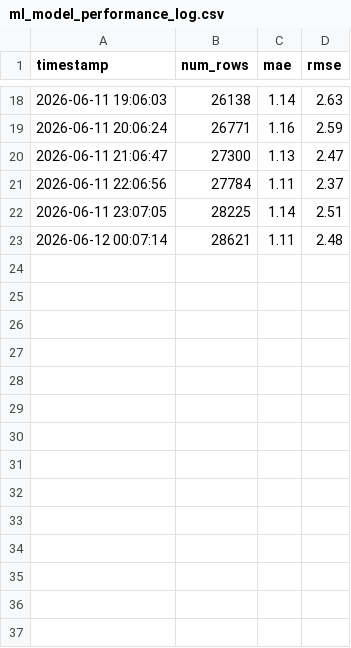
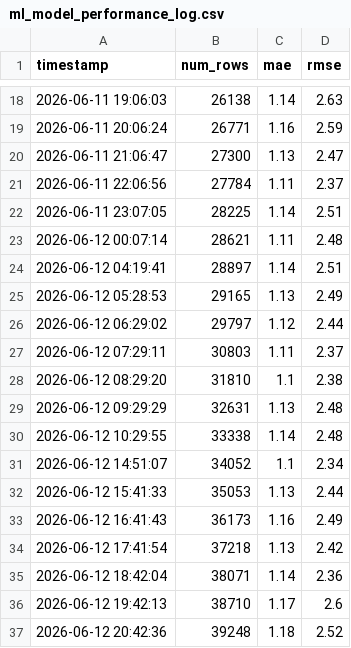
Before and after one commit to Dlwnsrl06/Montreal-STM-Delay-Predictor, a CSV file: data_collection/ml_model_performance_log.csv, drawn as a sheet; only a part is shown, gaps mark what is left out; the diff names each change by its address in the sheet, - before the commit and + after, or states it on an @@ line.

Commit message:
updated data

```diff
--- a/data_collection/ml_model_performance_log.csv
+++ b/data_collection/ml_model_performance_log.csv
+row 24: 2026-06-12 04:19:41 | 28897 | 1.14 | 2.51
+row 25: 2026-06-12 05:28:53 | 29165 | 1.13 | 2.49
+row 26: 2026-06-12 06:29:02 | 29797 | 1.12 | 2.44
+row 27: 2026-06-12 07:29:11 | 30803 | 1.11 | 2.37
+row 28: 2026-06-12 08:29:20 | 31810 | 1.1 | 2.38
+row 29: 2026-06-12 09:29:29 | 32631 | 1.13 | 2.48
+row 30: 2026-06-12 10:29:55 | 33338 | 1.14 | 2.48
+row 31: 2026-06-12 14:51:07 | 34052 | 1.1 | 2.34
+row 32: 2026-06-12 15:41:33 | 35053 | 1.13 | 2.44
+row 33: 2026-06-12 16:41:43 | 36173 | 1.16 | 2.49
+row 34: 2026-06-12 17:41:54 | 37218 | 1.13 | 2.42
+row 35: 2026-06-12 18:42:04 | 38071 | 1.14 | 2.36
+row 36: 2026-06-12 19:42:13 | 38710 | 1.17 | 2.6
+row 37: 2026-06-12 20:42:36 | 39248 | 1.18 | 2.52
```
Also changed, not shown: 3 other files.
